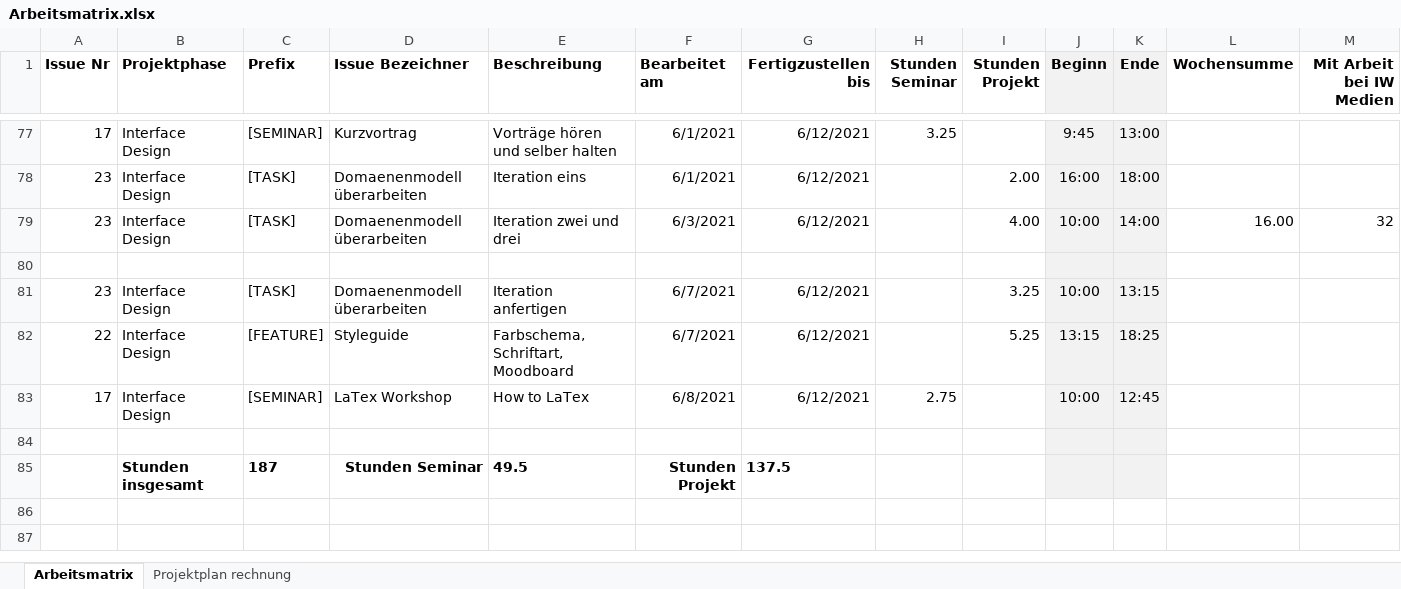
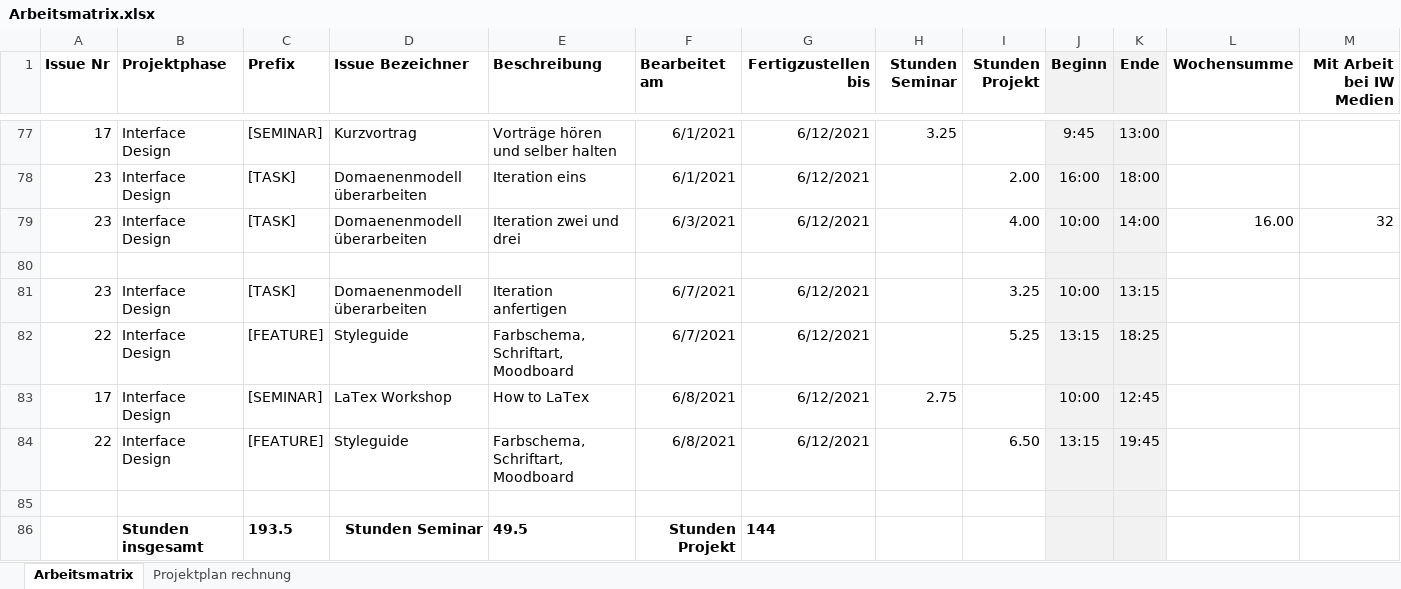
Before and after one commit to Inf166/design-concept-sharing-recipes, an Excel workbook: Artefakte/Zeiterfassung/Arbeitsmatrix.xlsx, sheet Arbeitsmatrix, drawn as a sheet; only a part is shown, gaps mark what is left out; values as stored, in another font and other column widths than the file's, no borders; addresses are those after the commit; rows hold the shown columns only; the diff names each change by its address in the sheet, - before the commit and + after, or states it on an @@ line.

Commit message:
[FEATURE] Add and update recipe moodboard and typography

```diff
--- a/Artefakte/Zeiterfassung/Arbeitsmatrix.xlsx (sheet Arbeitsmatrix)
+++ b/Artefakte/Zeiterfassung/Arbeitsmatrix.xlsx (sheet Arbeitsmatrix)
+row 84: 22 | Interface Design | [FEATURE] | Styleguide | Farbschema, Schriftart, Moodboard | 6/8/2021 | 6/12/2021 |  | 6.50 | 13:15 | 19:45
-C86 (Prefix): 187
+C86 (Prefix): 193.5
-G86 (Fertigzustellen bis): 137.5
+G86 (Fertigzustellen bis): 144
```
Also changed, not shown: 9 other files.
